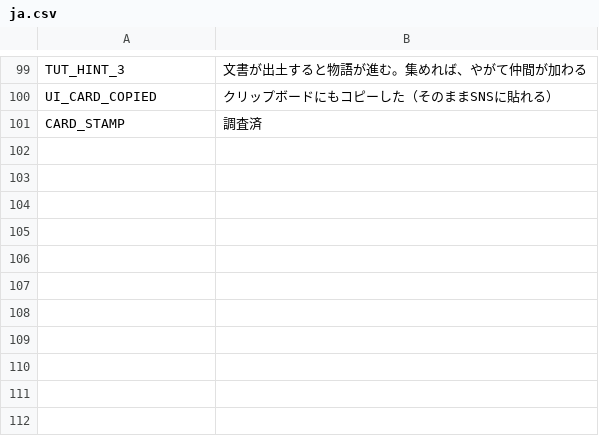
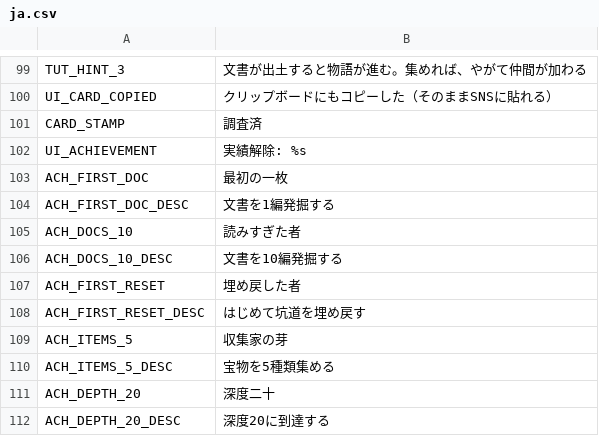
Before and after one commit to jinsei0604/UnderDesk, a CSV file: locale/ja.csv, drawn as a sheet; only a part is shown, gaps mark what is left out; the diff names each change by its address in the sheet, - before the commit and + after, or states it on an @@ line.

Commit message:
Achievement tracker with platform abstraction stub for Steam

```diff
--- a/locale/ja.csv
+++ b/locale/ja.csv
+row 102: UI_ACHIEVEMENT | 実績解除: %s
+row 103: ACH_FIRST_DOC | 最初の一枚
+row 104: ACH_FIRST_DOC_DESC | 文書を1編発掘する
+row 105: ACH_DOCS_10 | 読みすぎた者
+row 106: ACH_DOCS_10_DESC | 文書を10編発掘する
+row 107: ACH_FIRST_RESET | 埋め戻した者
+row 108: ACH_FIRST_RESET_DESC | はじめて坑道を埋め戻す
+row 109: ACH_ITEMS_5 | 収集家の芽
+row 110: ACH_ITEMS_5_DESC | 宝物を5種類集める
+row 111: ACH_DEPTH_20 | 深度二十
+row 112: ACH_DEPTH_20_DESC | 深度20に到達する
```
Also changed, not shown: locale/en.csv, 14 other files.
